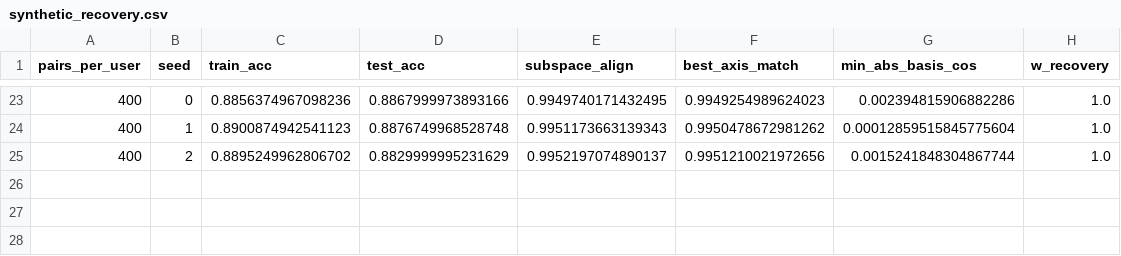
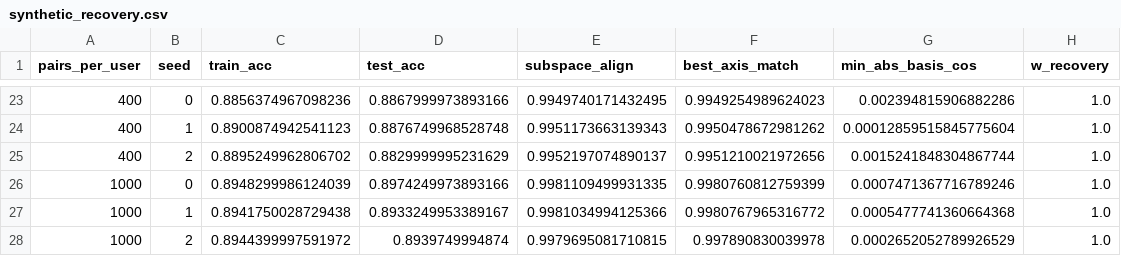
Before and after one commit to RachelFreedman/LoRe-BasisInterp, a CSV file: results/synthetic/synthetic_recovery.csv, drawn as a sheet; only a part is shown, gaps mark what is left out.

Commit message:
Complete synthetic sweep (3 seeds, 5..1000 pairs/user)
Adds the 1000 pairs/user ceiling case: test 0.895 vs 0.90 noise ceiling,
subspace 0.998, w_recovery 1.000.

```diff
--- a/results/synthetic/synthetic_recovery.csv
+++ b/results/synthetic/synthetic_recovery.csv
@@ -25 +25,4 @@ pairs_per_user,seed,train_acc,test_acc,subspace_align,best_axis_match,min_abs_ba
 400,2,0.8895249962806702,0.8829999995231629,0.9952197074890137,0.9951210021972656,0.0015241848304867744,1.0
+1000,0,0.8948299986124039,0.8974249973893166,0.9981109499931335,0.9980760812759399,0.0007471367716789246,1.0
+1000,1,0.8941750028729438,0.8933249953389167,0.9981034994125366,0.9980767965316772,0.0005477741360664368,1.0
+1000,2,0.8944399997591972,0.8939749994874,0.9979695081710815,0.997890830039978,0.0002652052789926529,1.0
```
